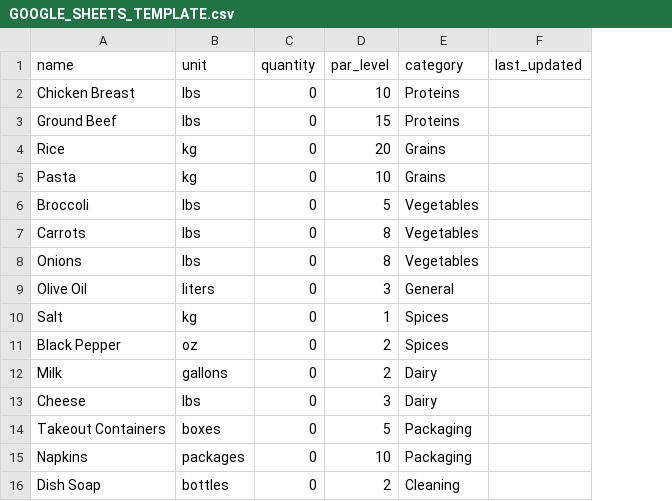
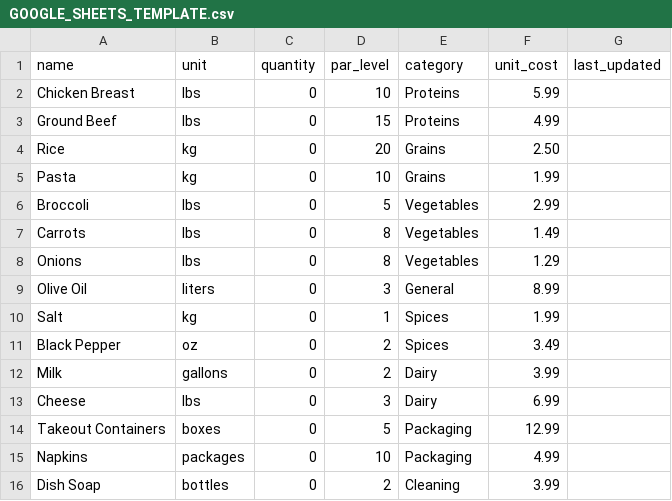
Before and after one commit to davidgev86/HealthPackTracker, a CSV file: GOOGLE_SHEETS_TEMPLATE.csv, drawn as a sheet; the diff names each change by its address in the sheet, - before the commit and + after, or states it on an @@ line.

```diff
--- a/GOOGLE_SHEETS_TEMPLATE.csv
+++ b/GOOGLE_SHEETS_TEMPLATE.csv
+column F (unit_cost), rows 2-16: 5.99 | 4.99 | 2.50 | 1.99 | 2.99 | 1.49 | 1.29 | 8.99 | 1.99 | 3.49 | 3.99 | 6.99 | 12.99 | 4.99 | 3.99
```
Also changed, not shown: inventory.csv, 8 other files.
